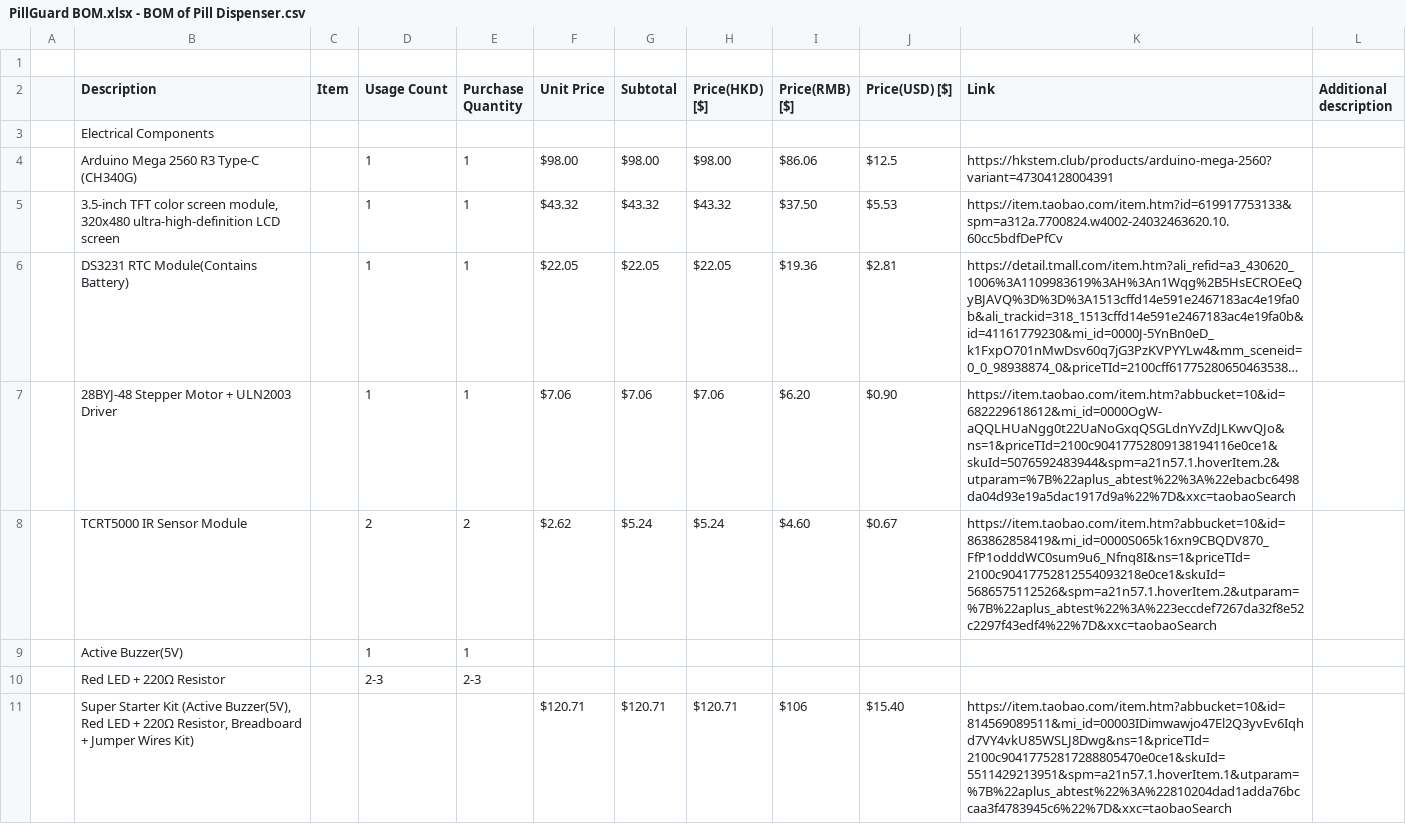
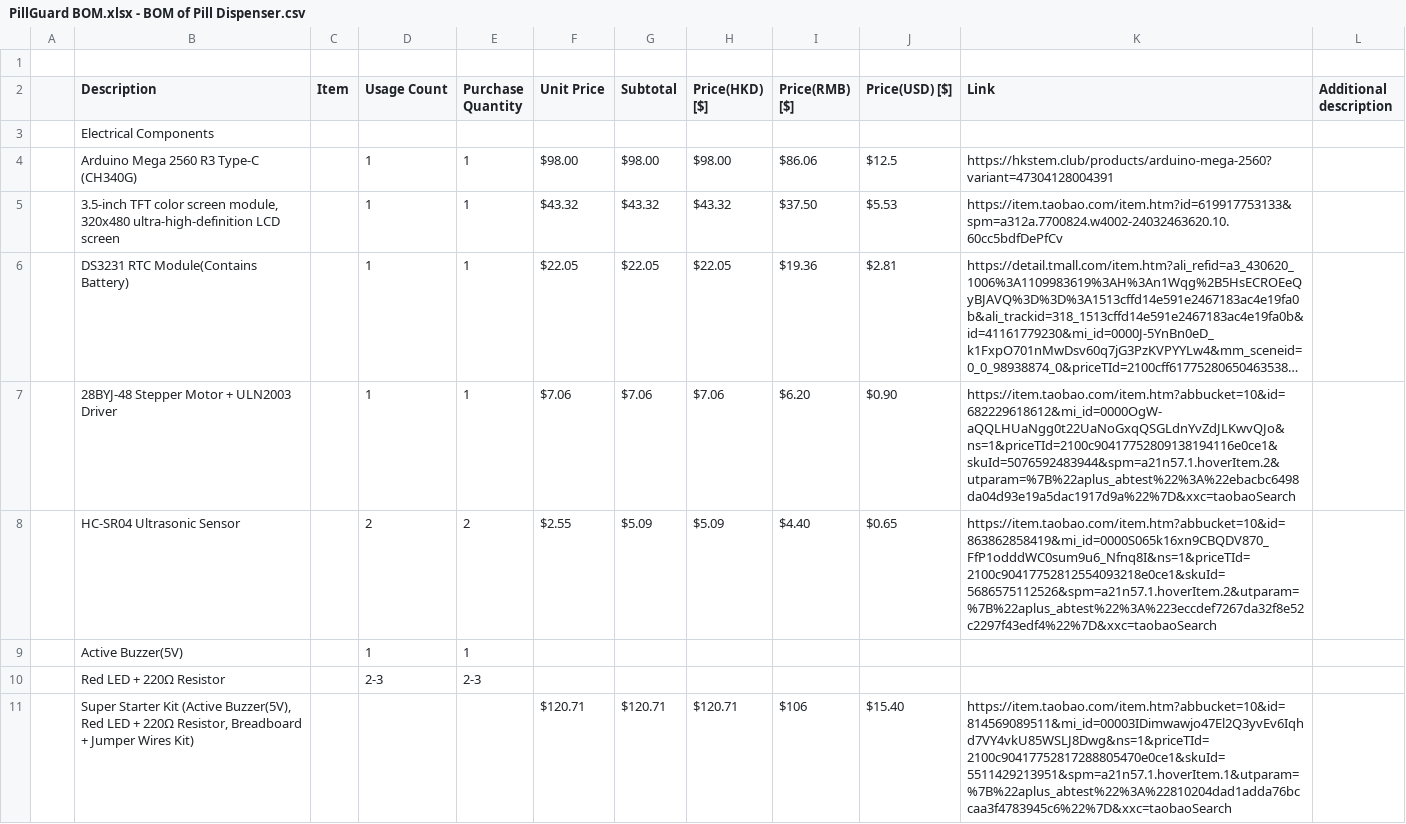
Before and after one commit to isaaclau888/pillguard, a CSV file: PillGuard BOM/PillGuard BOM.xlsx - BOM of Pill Dispenser.csv, drawn as a sheet; only a part is shown; long unchanged cells end in ….

Commit message:
Update BOM for Pill Dispenser with new entries

```diff
--- a/PillGuard BOM/PillGuard BOM.xlsx - BOM of Pill Dispenser.csv
+++ b/PillGuard BOM/PillGuard BOM.xlsx - BOM of Pill Dispenser.csv
@@ -10,3 +10,3 @@ Quantity",Unit Price,Subtotal,"Price(HKD)
 ,28BYJ-48 Stepper Motor + ULN2003 Driver,,1,1,$7.06,$7.06,$7.06,$6.20,$0.90,https://item.taobao.com/item.htm?abbucket=10&id=682229618612&mi_id=0000OgW-aQQLHUaNgg0t22UaNoGxqQSGLdnYvZdJLKwvQJo&ns=1&priceTId=2100c90417752809138194116e0ce1&skuId=5076592483944&spm=a21n57.1.hoverItem.2&utparam=%7B%22aplus_abtest%22%3A%22ebacbc6498da04d93e19a5dac1917d9a%22%7D&xxc=taobaoSearch,
-,TCRT5000 IR Sensor Module,,2,2,$2.62,$5.24,$5.24,$4.60,$0.67,https://item.taobao.com/item.htm?abbucket=10&id=863862858419&mi_id=0000S065k16xn9CBQDV870_FfP1odddWC0sum9u6_Nfnq8I&ns=1&priceTId=2100c90417752812554093218e0ce1&skuId=5686575112526&spm=a21n57.1.hoverItem.2&utparam=%7B%22aplus_abtest%22%3A%223eccdef7267da32f8e52c2297f43edf4%22%7D&xxc=taobaoSearch,
+,HC-SR04 Ultrasonic Sensor,,2,2,$2.55,$5.09,$5.09,$4.40,$0.65,https://item.taobao.com/item.htm?abbucket=10&id=863862858419&mi_id=0000S065k16xn9CBQDV870_FfP1odddWC0sum9u6_Nfnq8I&ns=1&priceTId=2100c90417752812554093218e0ce1&skuId=5686575112526&spm=a21n57.1.hoverItem.2&utparam=%7B%22aplus_abtest%22%3A%223eccdef7267da32f8e52c2297f43edf4%22%7D&xxc=taobaoSearch,
 ,Active Buzzer(5V),,1,1,,,,,,,
```
